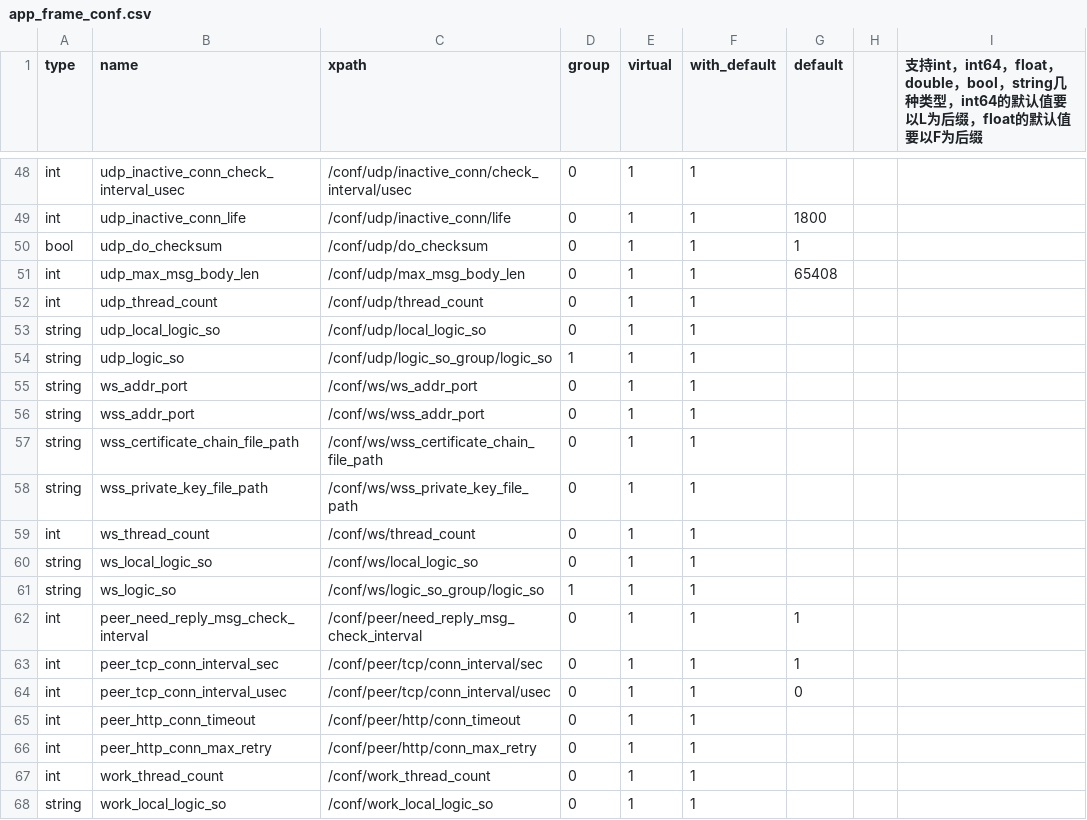
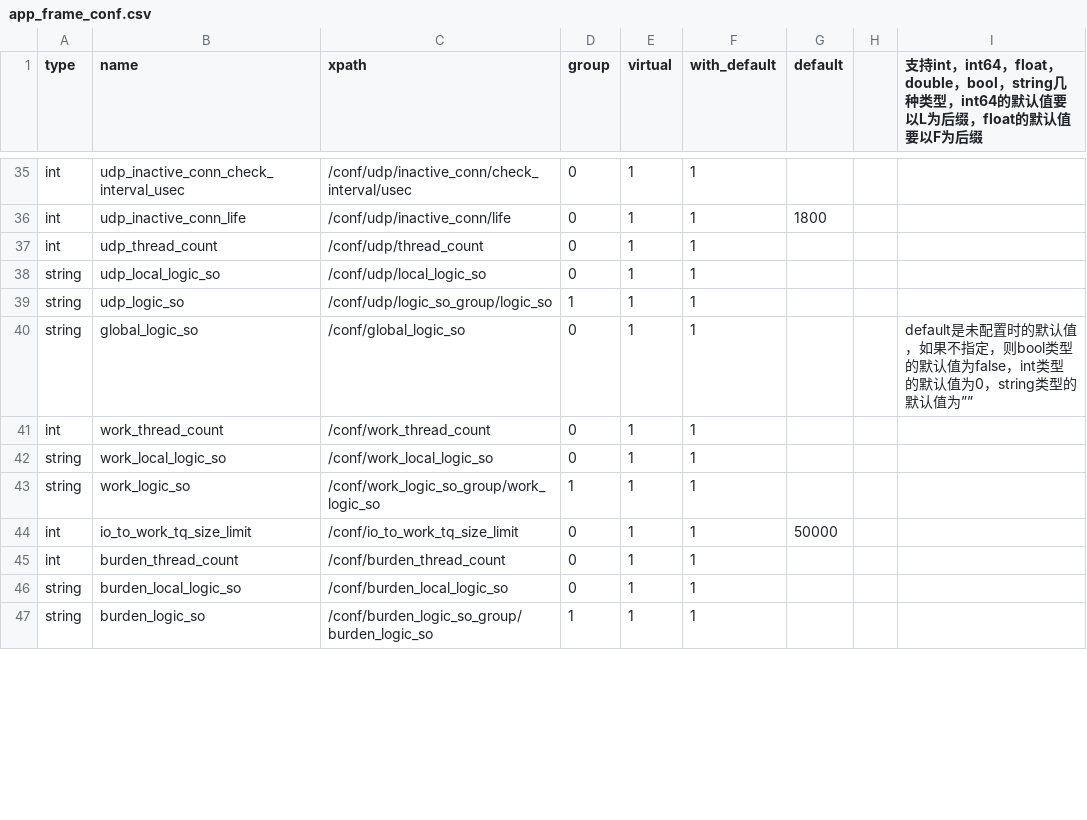
Before and after one commit to Confucius-Mencius/py_tools, a CSV file: conf_mgr_files_generator/app_frame_conf.csv, drawn as a sheet; only a part is shown, gaps mark what is left out; the shorter side is filled out with more unchanged rows; the diff covers the shown part only.

```diff
--- a/conf_mgr_files_generator/app_frame_conf.csv
+++ b/conf_mgr_files_generator/app_frame_conf.csv
@@ -49,4 +36,2 @@ int,udp_inactive_conn_check_interval_usec,/conf/udp/inactive_conn/check_interval
 int,udp_inactive_conn_life,/conf/udp/inactive_conn/life,0,1,1,1800,,
-bool,udp_do_checksum,/conf/udp/do_checksum,0,1,1,1,,
-int,udp_max_msg_body_len,/conf/udp/max_msg_body_len,0,1,1,65408,,
 int,udp_thread_count,/conf/udp/thread_count,0,1,1,,,
@@ -54,14 +39,3 @@ string,udp_local_logic_so,/conf/udp/local_logic_so,0,1,1,,,
 string,udp_logic_so,/conf/udp/logic_so_group/logic_so,1,1,1,,,
-string,ws_addr_port,/conf/ws/ws_addr_port,0,1,1,,,
-string,wss_addr_port,/conf/ws/wss_addr_port,0,1,1,,,
-string,wss_certificate_chain_file_path,/conf/ws/wss_certificate_chain_file_path,0,1,1,,,
-string,wss_private_key_file_path,/conf/ws/wss_private_key_file_path,0,1,1,,,
-int,ws_thread_count,/conf/ws/thread_count,0,1,1,,,
-string,ws_local_logic_so,/conf/ws/local_logic_so,0,1,1,,,
-string,ws_logic_so,/conf/ws/logic_so_group/logic_so,1,1,1,,,
-int,peer_need_reply_msg_check_interval,/conf/peer/need_reply_msg_check_interval,0,1,1,1,,
-int,peer_tcp_conn_interval_sec,/conf/peer/tcp/conn_interval/sec,0,1,1,1,,
-int,peer_tcp_conn_interval_usec,/conf/peer/tcp/conn_interval/usec,0,1,1,0,,
-int,peer_http_conn_timeout,/conf/peer/http/conn_timeout,0,1,1,,,
-int,peer_http_conn_max_retry,/conf/peer/http/conn_max_retry,0,1,1,,,
+string,global_logic_so,/conf/global_logic_so,0,1,1,,,default是未配置时的默认值，如果不指定，则bool类型的默认值为false，int类型的默认值为0，string类型的默认值为””
 int,work_thread_count,/conf/work_thread_count,0,1,1,,,
```
Also changed, not shown: 13 removed rows elsewhere in this file, 3 other files.
